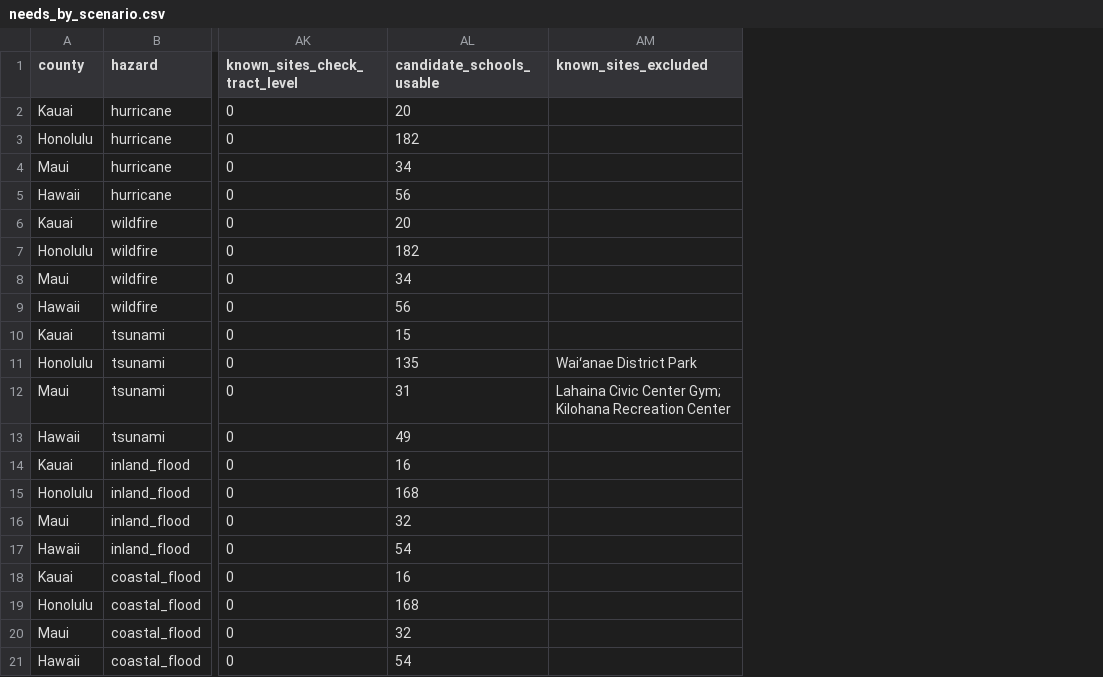
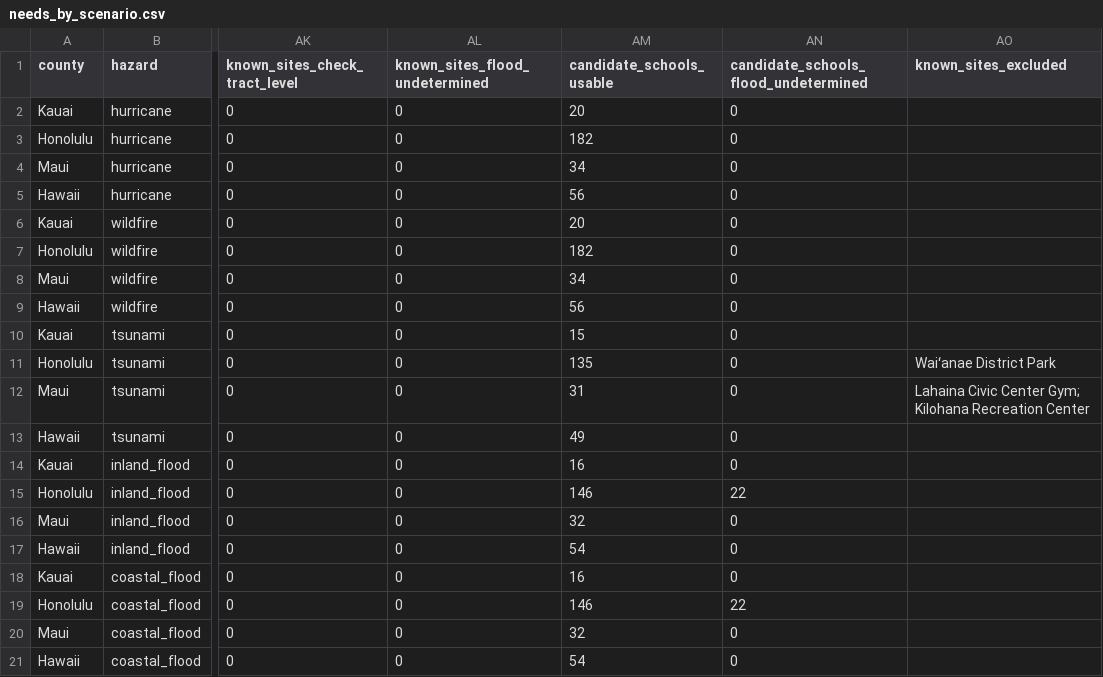
Before and after one commit to HAIC-2026/Kahu-Ola, a CSV file: data/processed/needs_by_scenario.csv, drawn as a sheet; only a part is shown, gaps mark what is left out; addresses are those after the commit; the diff names each change by its address in the sheet, - before the commit and + after, or states it on an @@ line.

```diff
--- a/data/processed/needs_by_scenario.csv
+++ b/data/processed/needs_by_scenario.csv
+column AL (known_sites_flood_undetermined), rows 2-21: all 0
+column AN, rows 1-21: candidate_schools_flood_undetermined | 0 | 0 | 0 | 0 | 0 | 0 | 0 | 0 | 0 | 0 | 0 | 0 | 0 | 22 | 0 | 0 | 0 | 22 | 0 | 0
-AM15 (candidate_schools_usable): 168
+AM15 (candidate_schools_usable): 146
-AM19 (candidate_schools_usable): 168
+AM19 (candidate_schools_usable): 146
```
Also changed, not shown: 22 other files.
